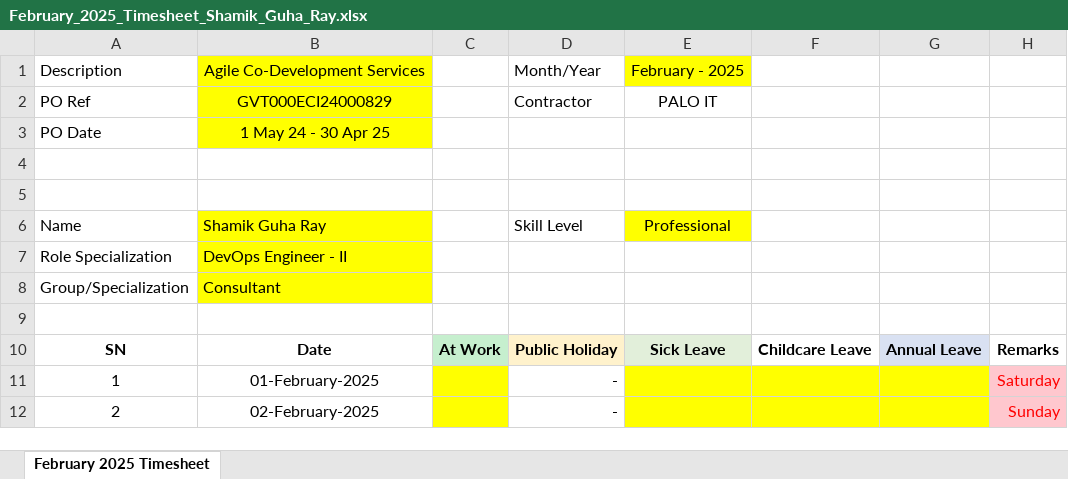
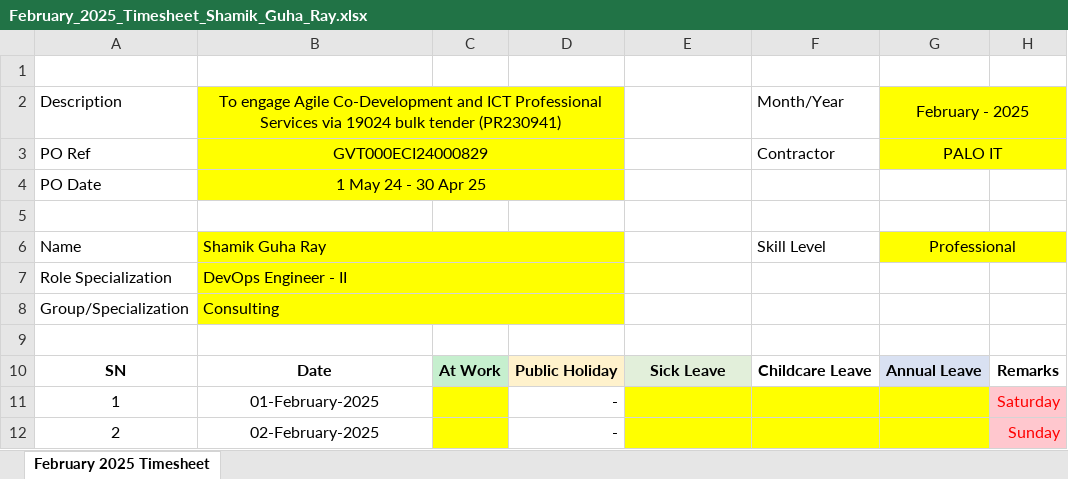
Before and after one commit to guharayshamik/atTimesheetBot, an Excel workbook: generated_timesheets/February_2025_Timesheet_Shamik_Guha_Ray.xlsx, sheet February 2025 Timesheet, drawn as a sheet; only a part is shown; values as stored, in another font and other column widths than the file's, no borders; removed rows and columns are numbered as before the commit, all else as after; the diff covers the shown part only; the diff names each change by its address in the sheet, - before the commit and + after, or states it on an @@ line.

```diff
--- a/generated_timesheets/February_2025_Timesheet_Shamik_Guha_Ray.xlsx (sheet February 2025 Timesheet)
+++ b/generated_timesheets/February_2025_Timesheet_Shamik_Guha_Ray.xlsx (sheet February 2025 Timesheet)
-row 1: Description | Agile Co-Development Services |  | Month/Year | February - 2025
+row 1: (empty)
-B1 fill: #FFFF00
+B1 fill: none
-E1 fill: #FFFF00
+E1 fill: none
-row 2: PO Ref | GVT000ECI24000829 |  | Contractor | PALO IT
+row 2: Description | To engage Agile Co-Development and ICT Professional Services via 19024 bulk tender (PR230941) |  |  |  | Month/Year | February - 2025
+row 3: PO Ref | GVT000ECI24000829 |  |  |  | Contractor | PALO IT
+B4:D4 merged
-C4:D4 fill: none
+C4:D4 fill: #FFFF00
-row 6: (empty)
+row 6: Name | Shamik Guha Ray |  |  |  | Skill Level | Professional
-B6:D6 fill: none
+B6:D6 fill: #FFFF00
+B6:D6 merged
-G6:H6 fill: none
+G6:H6 fill: #FFFF00
+G6:H6 merged
-row 6: Name | Shamik Guha Ray |  | Skill Level | Professional
+B7:D7 merged
-C7:D8 fill: none
+C7:D8 fill: #FFFF00
-B8: Consultant
+B8: Consulting
+B8:D8 merged
```
Also changed, not shown: 2 removed rows, 11 edited cells, cell formats and merged cells elsewhere in this sheet, generated_timesheets/January_2025_Timesheet_Shamik_Guha_Ray.xlsx, 1 other file.
